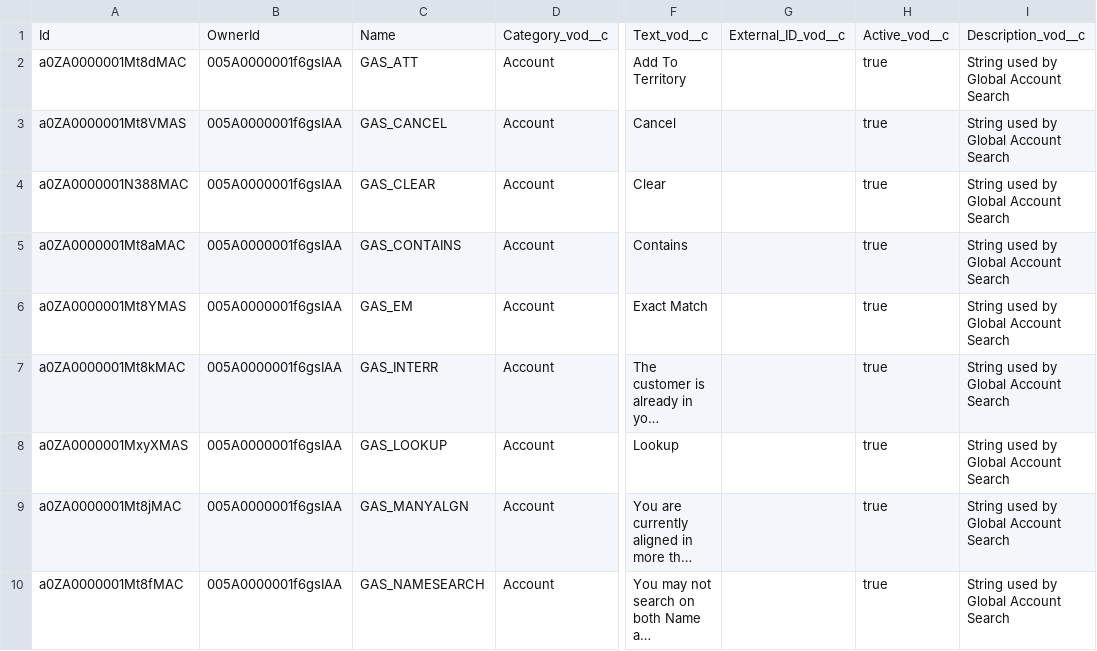
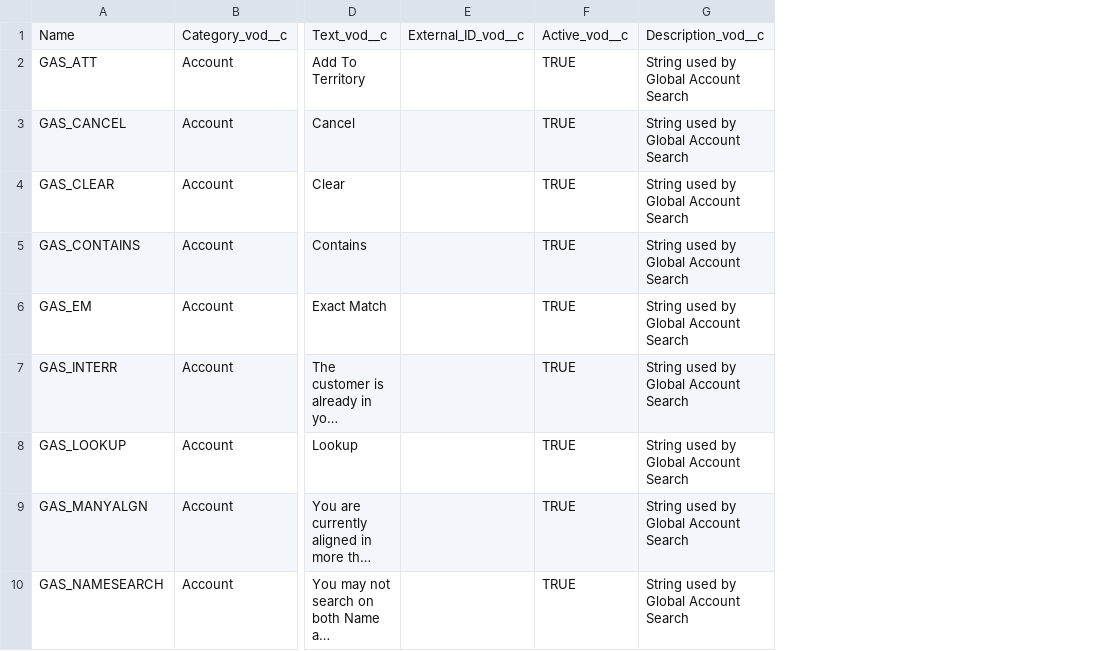
Before and after one commit to istvanszeg/Veeva-Global-Account-Search, a CSV file: GASVeevaMessages.csv, drawn as a sheet; only a part is shown, gaps mark what is left out; long unchanged cells end in …; removed rows and columns are numbered as before the commit, all else as after; the diff names each change by its address in the sheet, - before the commit and + after, or states it on an @@ line.

Commit message:
Updated to remove Id and OwnerId columns

```diff
--- a/GASVeevaMessages.csv
+++ b/GASVeevaMessages.csv
-column A, rows 1-10: Id | a0ZA0000001Mt8dMAC | a0ZA0000001Mt8VMAS | a0ZA0000001N388MAC | a0ZA0000001Mt8aMAC | a0ZA0000001Mt8YMAS | a0ZA0000001Mt8kMAC | a0ZA0000001MxyXMAS | a0ZA0000001Mt8jMAC | a0ZA0000001Mt8fMAC
-column B, rows 1-10: OwnerId | 005A0000001f6gsIAA | 005A0000001f6gsIAA | 005A0000001f6gsIAA | 005A0000001f6gsIAA | 005A0000001f6gsIAA | 005A0000001f6gsIAA | 005A0000001f6gsIAA | 005A0000001f6gsIAA | 005A0000001f6gsIAA
-column H, rows 1-10: Active_vod__c | true | true | true | true | true | true | true | true | true
+column F, rows 1-10: Active_vod__c | TRUE | TRUE | TRUE | TRUE | TRUE | TRUE | TRUE | TRUE | TRUE
```
Also changed, not shown: GASSettings.csv.
